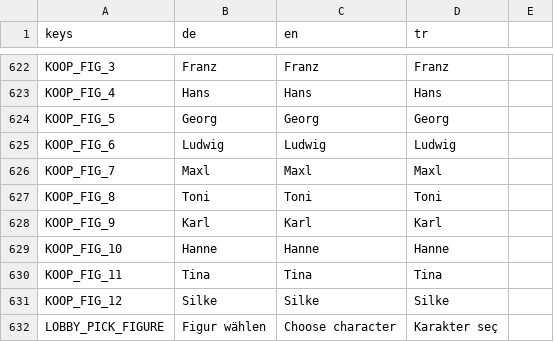
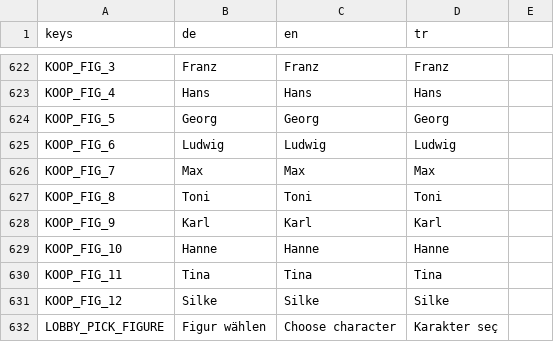
Before and after one commit to sysexperts/oktoberfest, a CSV file: locale/texte.csv, drawn as a sheet; only a part is shown, gaps mark what is left out.

Commit message:
Name Maxl -> Max

```diff
--- a/locale/texte.csv
+++ b/locale/texte.csv
@@ -631,3 +631,3 @@ KOOP_FIG_5,Georg,Georg,Georg
 KOOP_FIG_6,Ludwig,Ludwig,Ludwig
-KOOP_FIG_7,Maxl,Maxl,Maxl
+KOOP_FIG_7,Max,Max,Max
 KOOP_FIG_8,Toni,Toni,Toni
```
Also changed, not shown: 3 other files.
